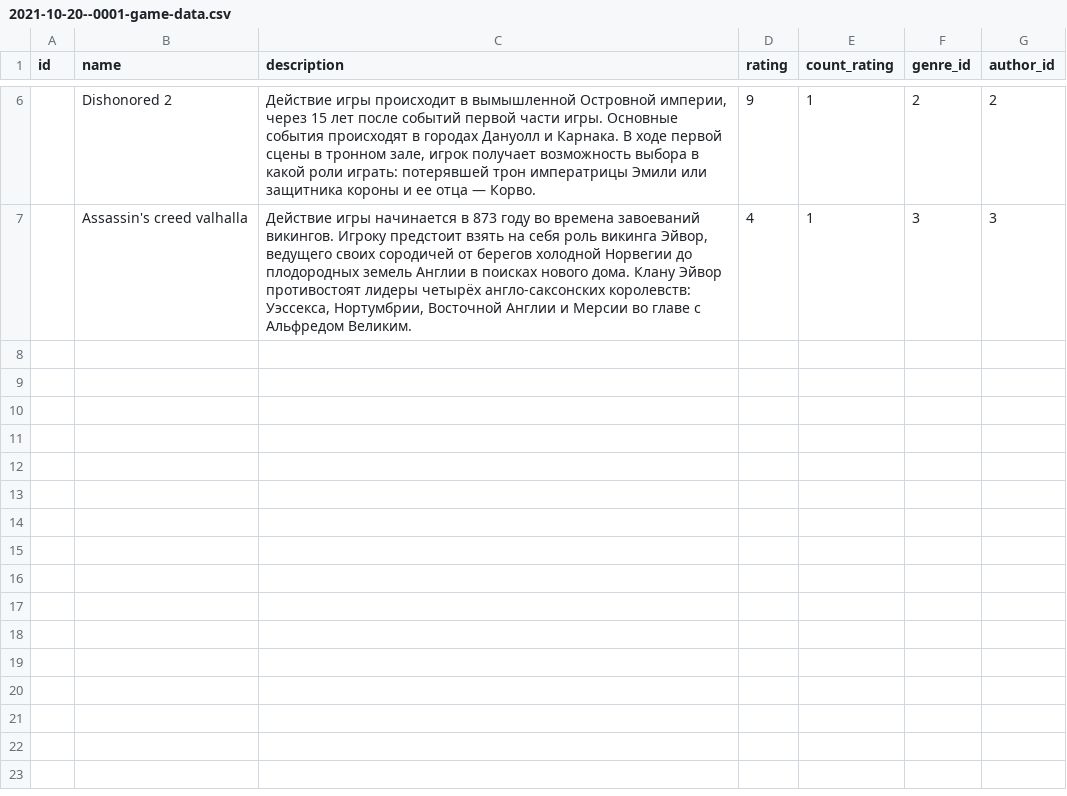
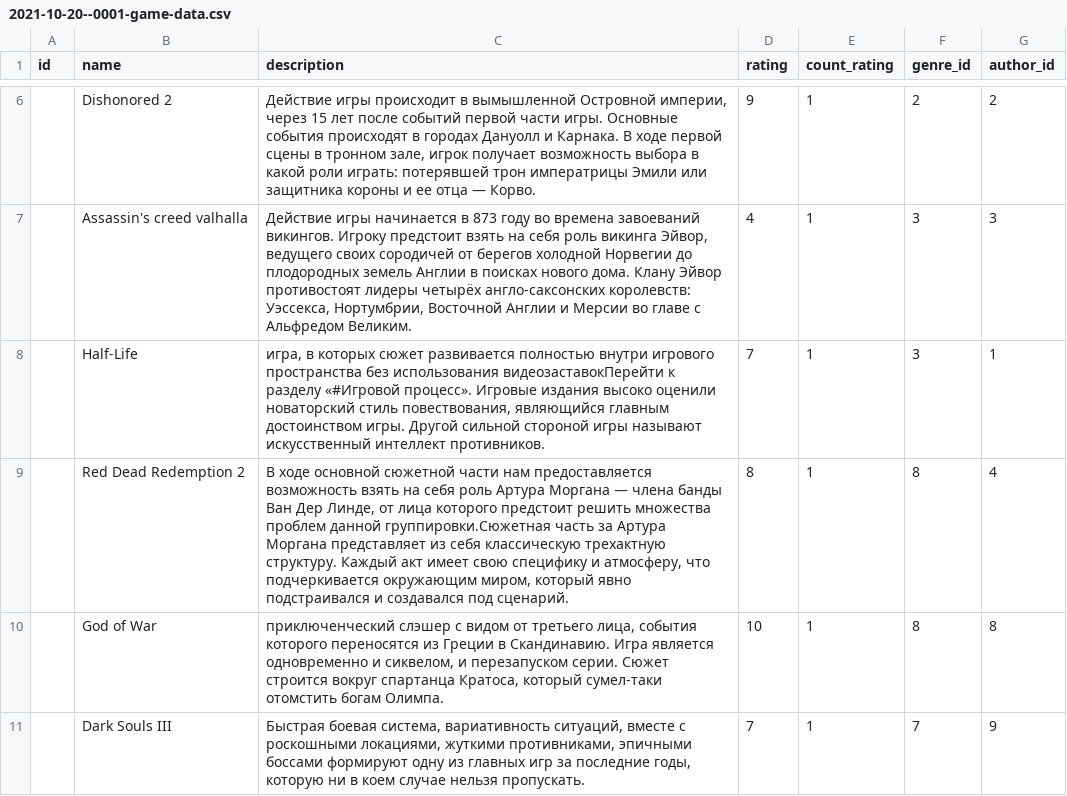
Before and after one commit to 3REAPER/server, a CSV file: src/main/resources/db.changelog/data/csv/2021-10-20--0001-game-data.csv, drawn as a sheet; only a part is shown, gaps mark what is left out; the diff names each change by its address in the sheet, - before the commit and + after, or states it on an @@ line.

Commit message:
'game'

```diff
--- a/src/main/resources/db.changelog/data/csv/2021-10-20--0001-game-data.csv
+++ b/src/main/resources/db.changelog/data/csv/2021-10-20--0001-game-data.csv
+row 8:  | Half-Life | игра, в которых сюжет развивается полностью внутри игрового пространства без использования видеозаставокПерейти к разделу «#Игровой процесс». Игровые издания высоко оценили новаторский стиль повествования, являющийся главным достоинством игры. Другой сильной стороной игры называют искусственный интеллект противников. | 7 | 1 | 3 | 1
+row 9:  | Red Dead Redemption 2 | В ходе основной сюжетной части нам предоставляется возможность взять на себя роль Артура Моргана — члена банды Ван Дер Линде, от лица которого предстоит решить множества проблем данной группировки.Сюжетная часть за Артура Моргана представляет из себя классическую трехактную структуру. Каждый акт имеет свою специфику и атмосферу, что подчеркивается окружающим миром, который явно подстраивался и создавался под сценарий. | 8 | 1 | 8 | 4
+row 10:  | God of War | приключенческий слэшер с видом от третьего лица, события которого переносятся из Греции в Скандинавию. Игра является одновременно и сиквелом, и перезапуском серии. Сюжет строится вокруг спартанца Кратоса, который сумел-таки отомстить богам Олимпа. | 10 | 1 | 8 | 8
+row 11:  | Dark Souls III | Быстрая боевая система, вариативность ситуаций, вместе с роскошными локациями, жуткими противниками, эпичными боссами формируют одну из главных игр за последние годы, которую ни в коем случае нельзя пропускать. | 7 | 1 | 7 | 9
```
Also changed, not shown: target/classes/db.changelog/data/csv/2021-10-20--0001-game-data.csv, 5 other files.
